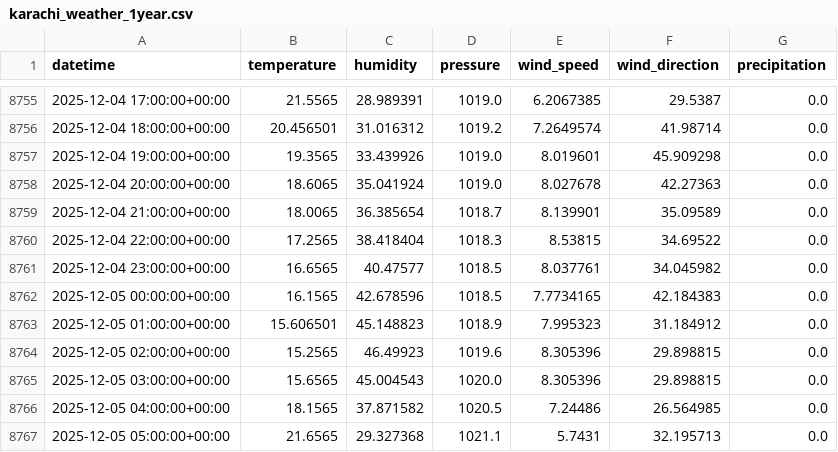
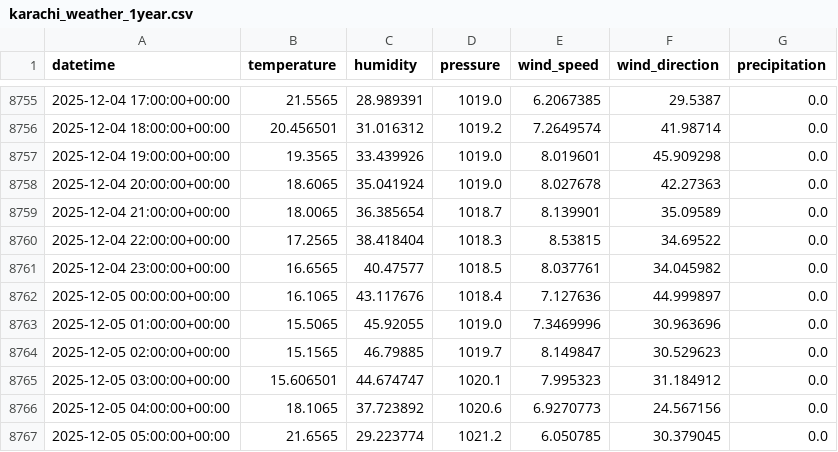
Before and after one commit to AhsanAli-exe/10Pearls-Aqi-Prediction, a CSV file: aqi_prediction_project/data/karachi_weather_1year.csv, drawn as a sheet; only a part is shown, gaps mark what is left out; the diff covers the shown part only.

```diff
--- a/aqi_prediction_project/data/karachi_weather_1year.csv
+++ b/aqi_prediction_project/data/karachi_weather_1year.csv
@@ -8761,7 +8761,7 @@ datetime,temperature,humidity,pressure,wind_speed,wind_direction,precipitation
 2025-12-04 23:00:00+00:00,16.6565,40.47577,1018.5,8.037761,34.045982,0.0
-2025-12-05 00:00:00+00:00,16.1565,42.678596,1018.5,7.7734165,42.184383,0.0
-2025-12-05 01:00:00+00:00,15.606501,45.148823,1018.9,7.995323,31.184912,0.0
-2025-12-05 02:00:00+00:00,15.2565,46.49923,1019.6,8.305396,29.898815,0.0
-2025-12-05 03:00:00+00:00,15.6565,45.004543,1020.0,8.305396,29.898815,0.0
-2025-12-05 04:00:00+00:00,18.1565,37.871582,1020.5,7.24486,26.564985,0.0
-2025-12-05 05:00:00+00:00,21.6565,29.327368,1021.1,5.7431,32.195713,0.0
+2025-12-05 00:00:00+00:00,16.1065,43.117676,1018.4,7.127636,44.999897,0.0
+2025-12-05 01:00:00+00:00,15.5065,45.92055,1019.0,7.3469996,30.963696,0.0
+2025-12-05 02:00:00+00:00,15.1565,46.79885,1019.7,8.149847,30.529623,0.0
+2025-12-05 03:00:00+00:00,15.606501,44.674747,1020.1,7.995323,31.184912,0.0
+2025-12-05 04:00:00+00:00,18.1065,37.723892,1020.6,6.9270773,24.567156,0.0
+2025-12-05 05:00:00+00:00,21.6565,29.223774,1021.2,6.050785,30.379045,0.0
```
Also changed, not shown: 77 edited cells elsewhere in this file.
